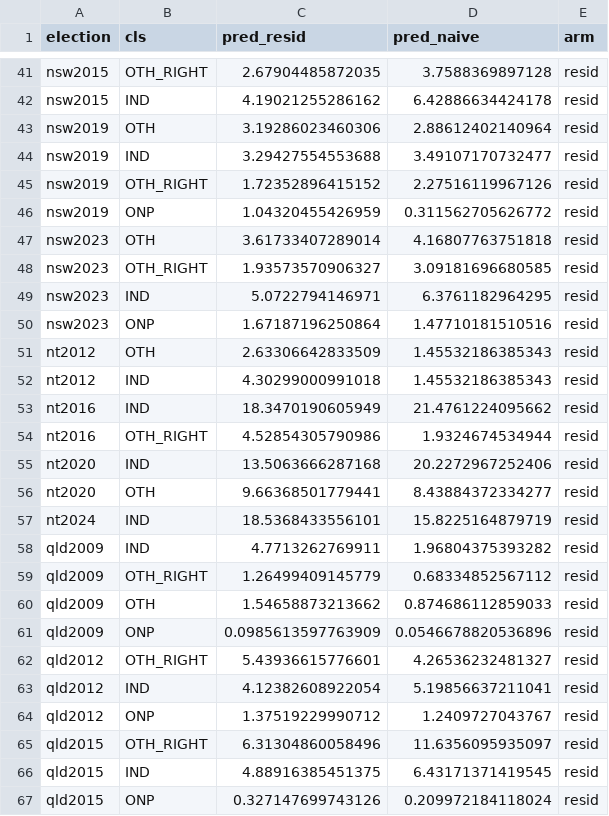
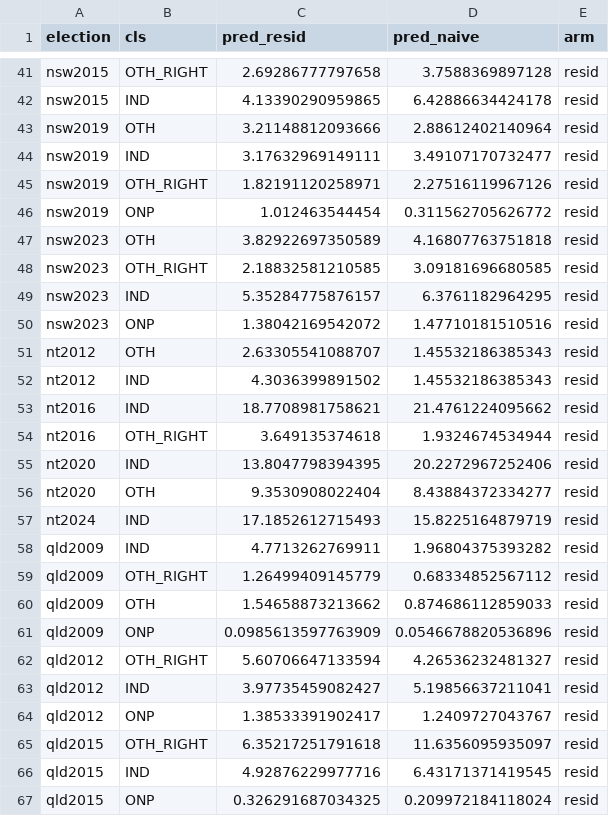
Before and after one commit to peteowen1/auspol, a CSV file: output/minor-class-shares-resid-v2.csv, drawn as a sheet; only a part is shown, gaps mark what is left out; the diff covers the shown part only; the diff names each change by its address in the sheet, - before the commit and + after, or states it on an @@ line.

```diff
--- a/output/minor-class-shares-resid-v2.csv
+++ b/output/minor-class-shares-resid-v2.csv
-C41 (pred_resid): 2.67904485872035
+C41 (pred_resid): 2.69286777797658
-C42 (pred_resid): 4.19021255286162
+C42 (pred_resid): 4.13390290959865
-C43 (pred_resid): 3.19286023460306
+C43 (pred_resid): 3.21148812093666
-C44 (pred_resid): 3.29427554553688
+C44 (pred_resid): 3.17632969149111
-C45 (pred_resid): 1.72352896415152
+C45 (pred_resid): 1.82191120258971
-C46 (pred_resid): 1.04320455426959
+C46 (pred_resid): 1.012463544454
-C47 (pred_resid): 3.61733407289014
+C47 (pred_resid): 3.82922697350589
-C48 (pred_resid): 1.93573570906327
+C48 (pred_resid): 2.18832581210585
-C49 (pred_resid): 5.0722794146971
+C49 (pred_resid): 5.35284775876157
-C50 (pred_resid): 1.67187196250864
+C50 (pred_resid): 1.38042169542072
-C51 (pred_resid): 2.63306642833509
+C51 (pred_resid): 2.63305541088707
-C52 (pred_resid): 4.30299000991018
+C52 (pred_resid): 4.3036399891502
-C53 (pred_resid): 18.3470190605949
+C53 (pred_resid): 18.7708981758621
-C54 (pred_resid): 4.52854305790986
+C54 (pred_resid): 3.649135374618
-C55 (pred_resid): 13.5063666287168
+C55 (pred_resid): 13.8047798394395
-C56 (pred_resid): 9.66368501779441
+C56 (pred_resid): 9.3530908022404
-C57 (pred_resid): 18.5368433556101
+C57 (pred_resid): 17.1852612715493
-C62 (pred_resid): 5.43936615776601
+C62 (pred_resid): 5.60706647133594
-C63 (pred_resid): 4.12382608922054
+C63 (pred_resid): 3.97735459082427
-C64 (pred_resid): 1.37519229990712
+C64 (pred_resid): 1.38533391902417
-C65 (pred_resid): 6.31304860058496
+C65 (pred_resid): 6.35217251791618
-C66 (pred_resid): 4.88916385451375
+C66 (pred_resid): 4.92876229977716
-C67 (pred_resid): 0.327147699743126
+C67 (pred_resid): 0.326291687034325
```
Also changed, not shown: 77 edited cells elsewhere in this file, output/mp-slope-by-class.csv, output/mp-slope-pooled.csv.
